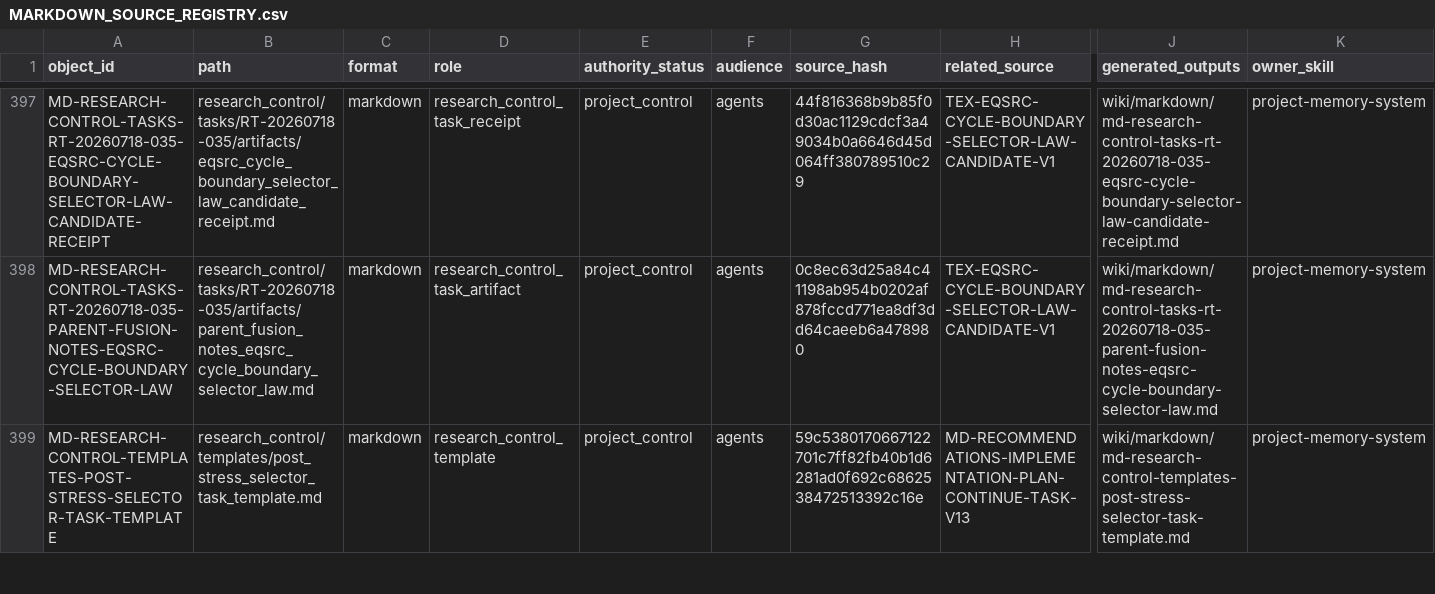
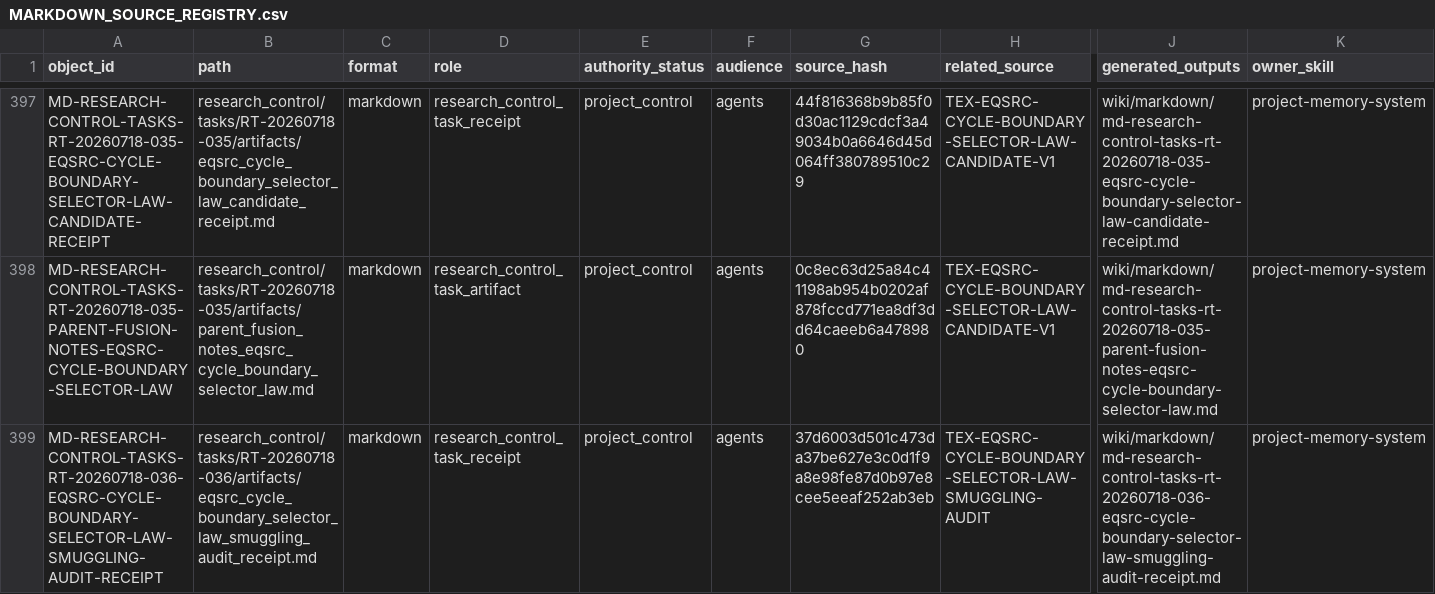
Before and after one commit to AngryOwlAI/The-AEther-Flow, a CSV file: registries/MARKDOWN_SOURCE_REGISTRY.csv, drawn as a sheet; only a part is shown, gaps mark what is left out; the shorter side is filled out with more unchanged rows; rows hold the shown columns only; the diff covers the shown part only; the diff names each change by its address in the sheet, - before the commit and + after, or states it on an @@ line.

```diff
--- a/registries/MARKDOWN_SOURCE_REGISTRY.csv
+++ b/registries/MARKDOWN_SOURCE_REGISTRY.csv
+row 399: MD-RESEARCH-CONTROL-TASKS-RT-20260718-036-EQSRC-CYCLE-BOUNDARY-SELECTOR-LAW-SMUGGLING-AUDIT-RECEIPT | research_control/tasks/RT-20260718-036/artifacts/eqsrc_cycle_boundary_selector_law_smuggling_audit_receipt.md | markdown | research_control_task_receipt | project_control | agents | 37d6003d501c473da37be627e3c0d1f9a8e98fe87d0b97e8cee5eeaf252ab3eb | TEX-EQSRC-CYCLE-BOUNDARY-SELECTOR-LAW-SMUGGLING-AUDIT | wiki/markdown/md-research-control-tasks-rt-20260718-036-eqsrc-cycle-boundary-selector-law-smuggling-audit-receipt.md | project-memory-system
```
Also changed, not shown: 1 added row and 4 edited cells elsewhere in this file, registries/OBSIDIAN_VAULT_REGISTRY.csv, registries/RESEARCH_TASK_REGISTRY.csv, 56 other files.
